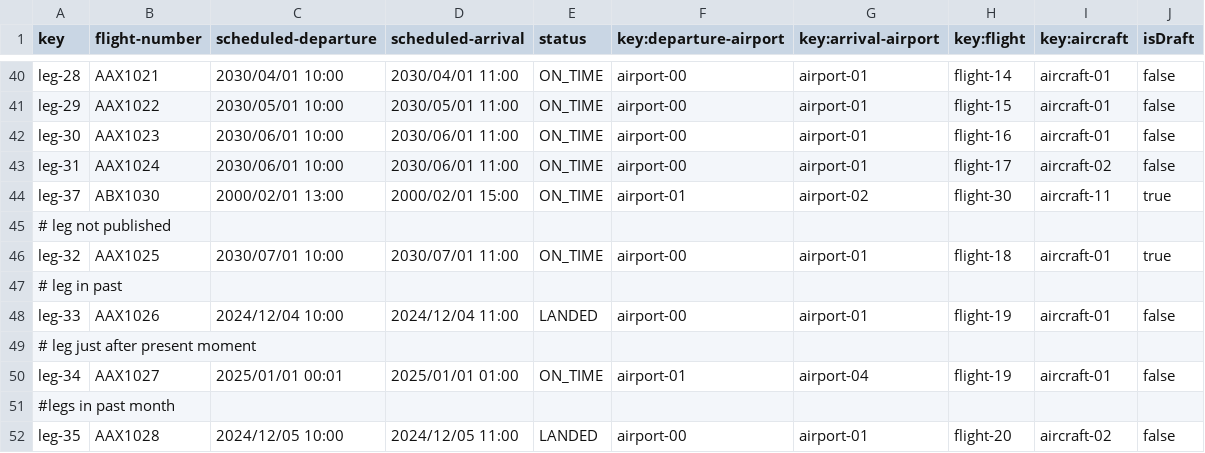
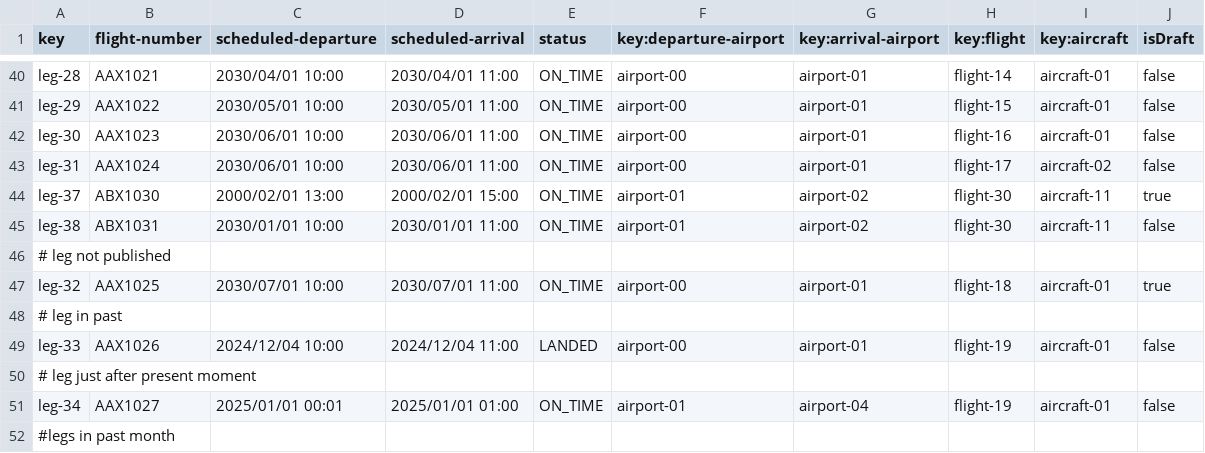
Before and after one commit to rubpergar/Acme-ANS-C3, a CSV file: src/main/resources/WEB-INF/data/sample/leg.csv, drawn as a sheet; only a part is shown, gaps mark what is left out; the shorter side is filled out with more unchanged rows.

Commit message:
fix: añadido leg para pruebas

```diff
--- a/src/main/resources/WEB-INF/data/sample/leg.csv
+++ b/src/main/resources/WEB-INF/data/sample/leg.csv
@@ -44,2 +44,3 @@ leg-31,AAX1024,2030/06/01 10:00,2030/06/01 11:00,ON_TIME,airport-00,airport-01,f
 leg-37,ABX1030,2000/02/01 13:00,2000/02/01 15:00,ON_TIME,airport-01,airport-02,flight-30,aircraft-11,true
+leg-38,ABX1031,2030/01/01 10:00,2030/01/01 11:00,ON_TIME,airport-01,airport-02,flight-30,aircraft-11,false
 # leg not published,"","","","",""
```
